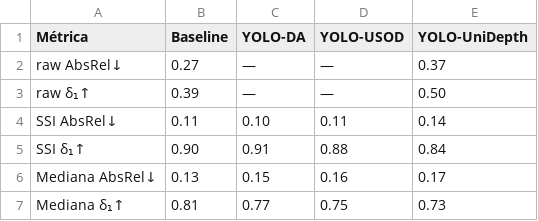
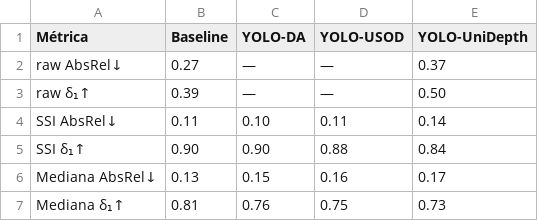
Before and after one commit to AndreFGard/Yolo-Depth-Underwater, a CSV file: report/tables/finetuned_models_on_flsea.csv, drawn as a sheet.

```diff
--- a/report/tables/finetuned_models_on_flsea.csv
+++ b/report/tables/finetuned_models_on_flsea.csv
@@ -4,4 +4,4 @@ raw δ₁↑,0.39,—,—,0.50
 SSI AbsRel↓,0.11,0.10,0.11,0.14
-SSI δ₁↑,0.90,0.91,0.88,0.84
+SSI δ₁↑,0.90,0.90,0.88,0.84
 Mediana AbsRel↓,0.13,0.15,0.16,0.17
-Mediana δ₁↑,0.81,0.77,0.75,0.73
+Mediana δ₁↑,0.81,0.76,0.75,0.73
```
Also changed, not shown: 12 other files.
